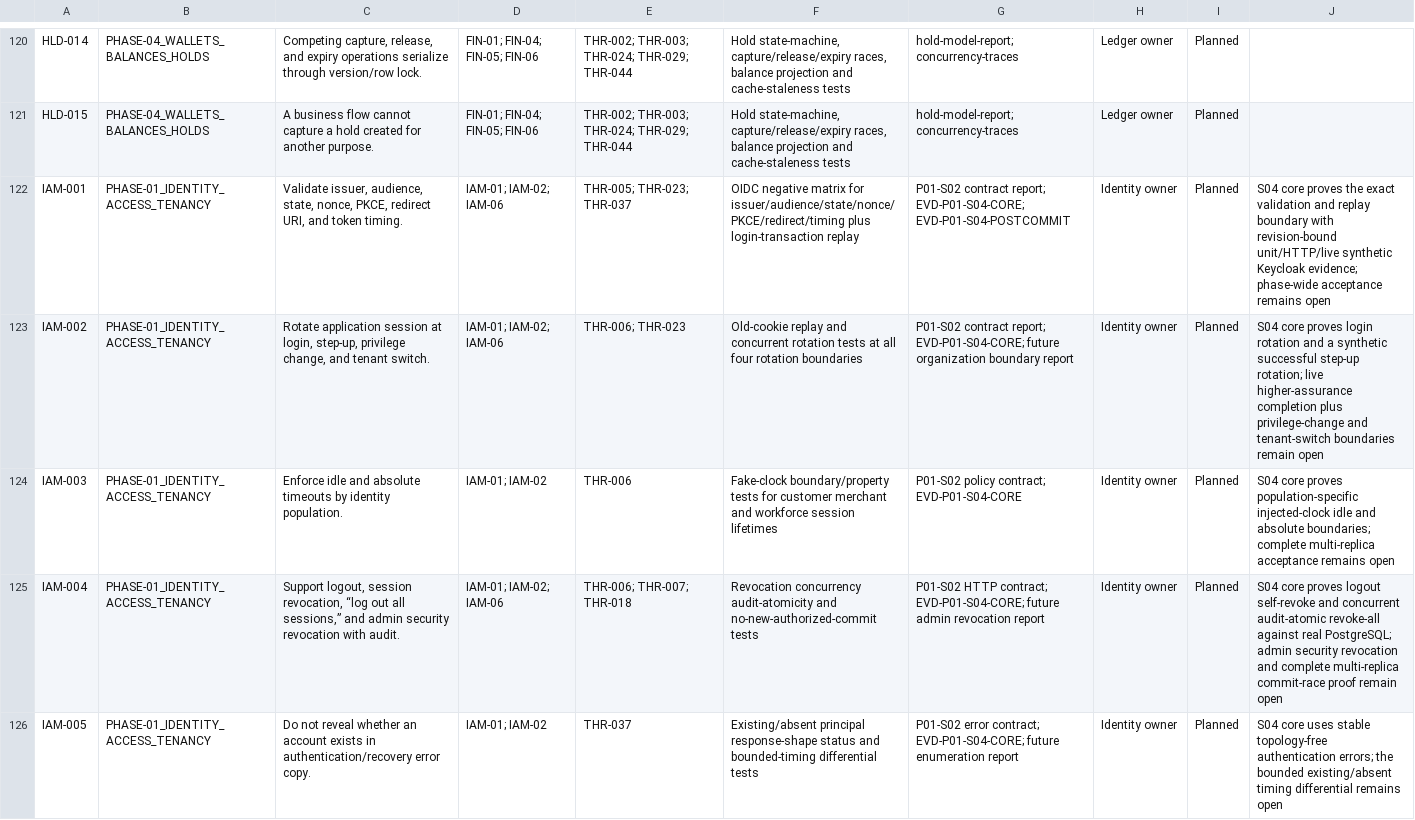
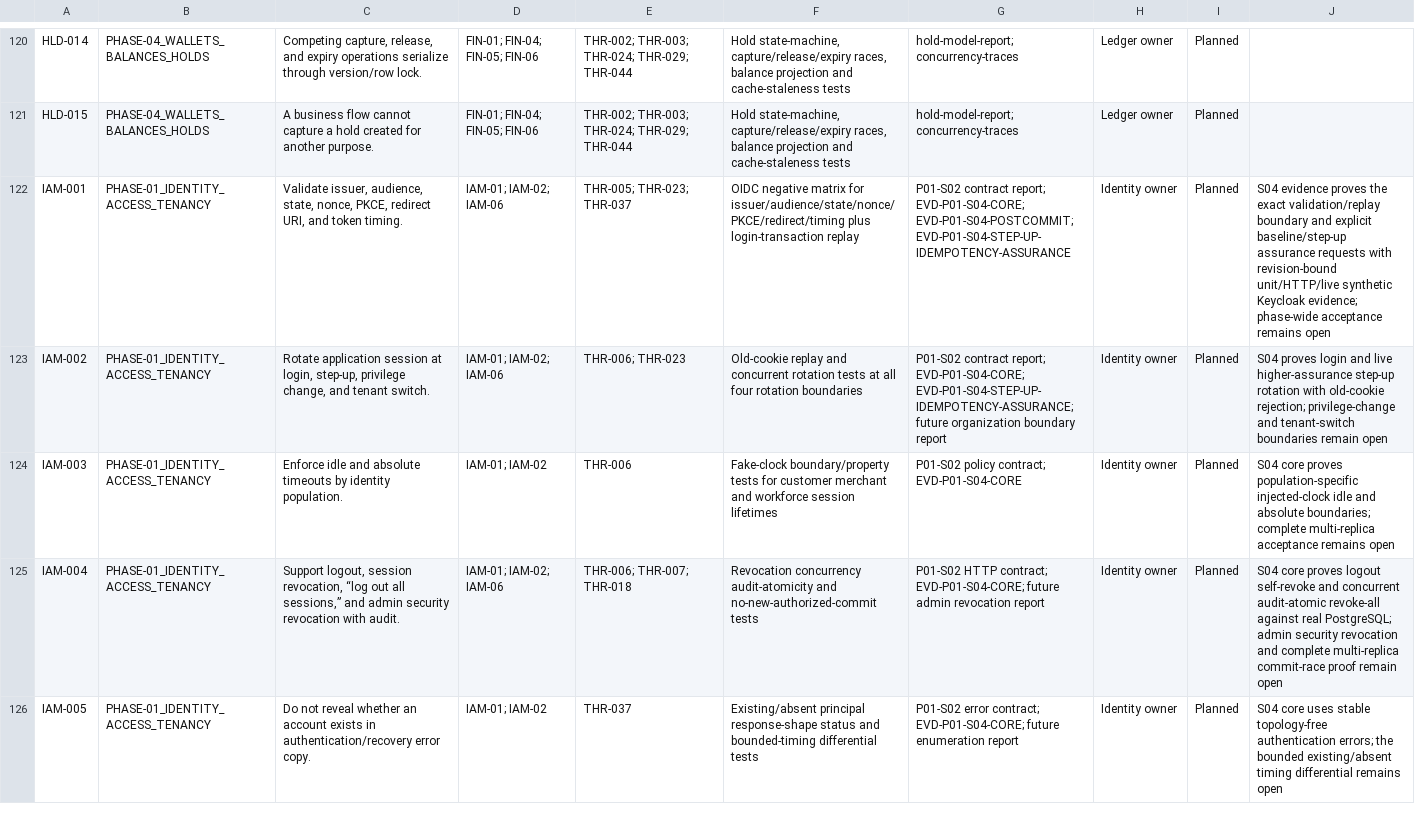
Before and after one commit to MichaelSeveen/atlas, a CSV file: docs/atlas-prd/06-governance/REQUIREMENTS_TRACEABILITY.csv, drawn as a sheet; only a part is shown, gaps mark what is left out; the diff covers the shown part only; the diff names each change by its address in the sheet, - before the commit and + after, or states it on an @@ line.

Commit message:
feat(identity): add idempotent step-up assurance

```diff
--- a/docs/atlas-prd/06-governance/REQUIREMENTS_TRACEABILITY.csv
+++ b/docs/atlas-prd/06-governance/REQUIREMENTS_TRACEABILITY.csv
-G122: …report; EVD-P01-S04-CORE; EVD-P01-S04-POSTCOMMIT
+G122: …report; EVD-P01-S04-CORE; EVD-P01-S04-POSTCOMMIT; EVD-P01-S04-STEP-UP-IDEMPOTENCY-ASSURANCE
-J122: S04 core proves the exact validation and replay boundary with revision-bound…
+J122: S04 evidence proves the exact validation/replay boundary and explicit baseline/step-up assurance requests with revision-bound…
-G123: …report; EVD-P01-S04-CORE; future organization…
+G123: …report; EVD-P01-S04-CORE; EVD-P01-S04-STEP-UP-IDEMPOTENCY-ASSURANCE; future organization…
-J123: S04 core proves login rotation and a synthetic successful step-up rotation; live higher-assurance completion plus privilege-change and…
+J123: S04 proves login and live higher-assurance step-up rotation with old-cookie rejection; privilege-change and…
```
Also changed, not shown: 4 edited cells elsewhere in this file, 33 other files.
